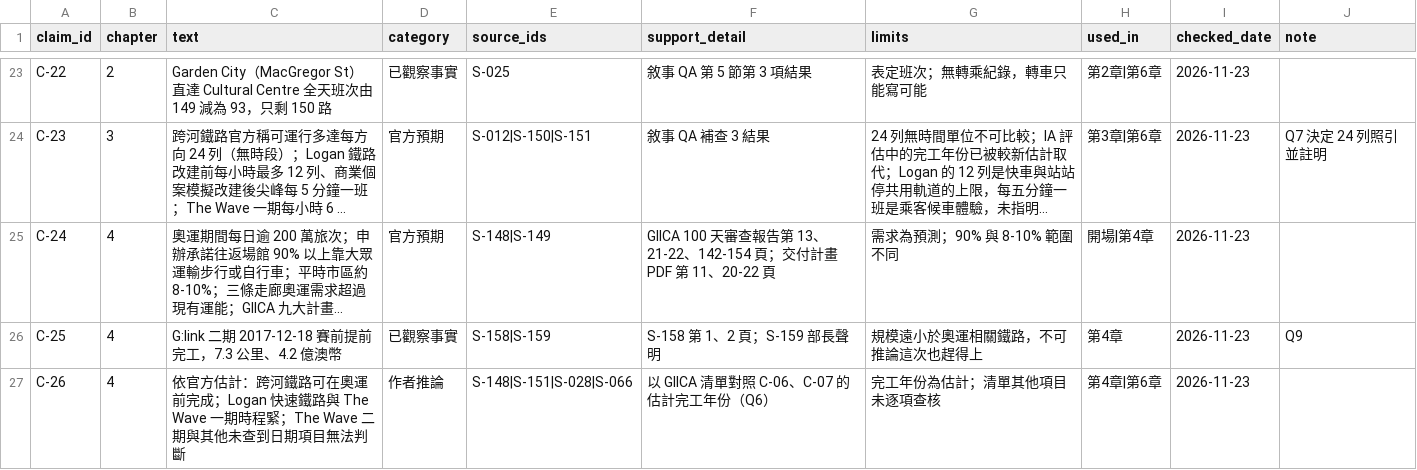
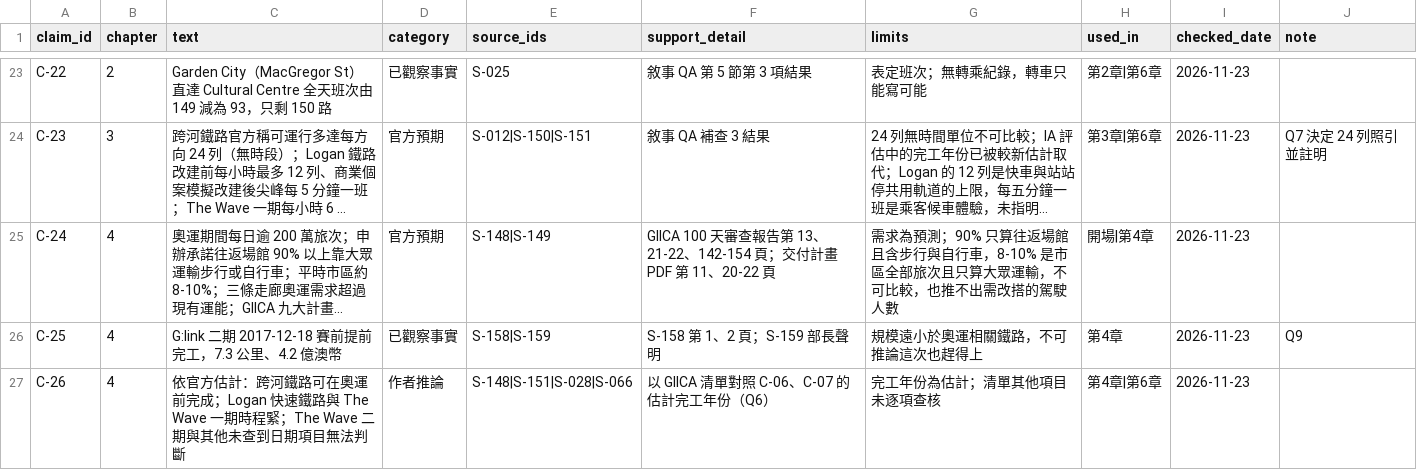
Before and after one commit to loveu8/loveu8.github.io, a CSV file: ai_report/2026/reference/data/brisbane-transport/claims.csv, drawn as a sheet; only a part is shown, gaps mark what is left out; long unchanged cells end in …; the diff names each change by its address in the sheet, - before the commit and + after, or states it on an @@ line.

Commit message:
docs: Brisbane transport Q34, Games target and daily share are not comparable

```diff
--- a/ai_report/2026/reference/data/brisbane-transport/claims.csv
+++ b/ai_report/2026/reference/data/brisbane-transport/claims.csv
-G25 (limits): 需求為預測；90% 與 8-10% 範圍不同
+G25 (limits): 需求為預測；90% 只算往返場館且含步行與自行車，8-10% 是市區全部旅次且只算大眾運輸，不可比較，也推不出需改搭的駕駛人數
```
Also changed, not shown: 2 other files.
